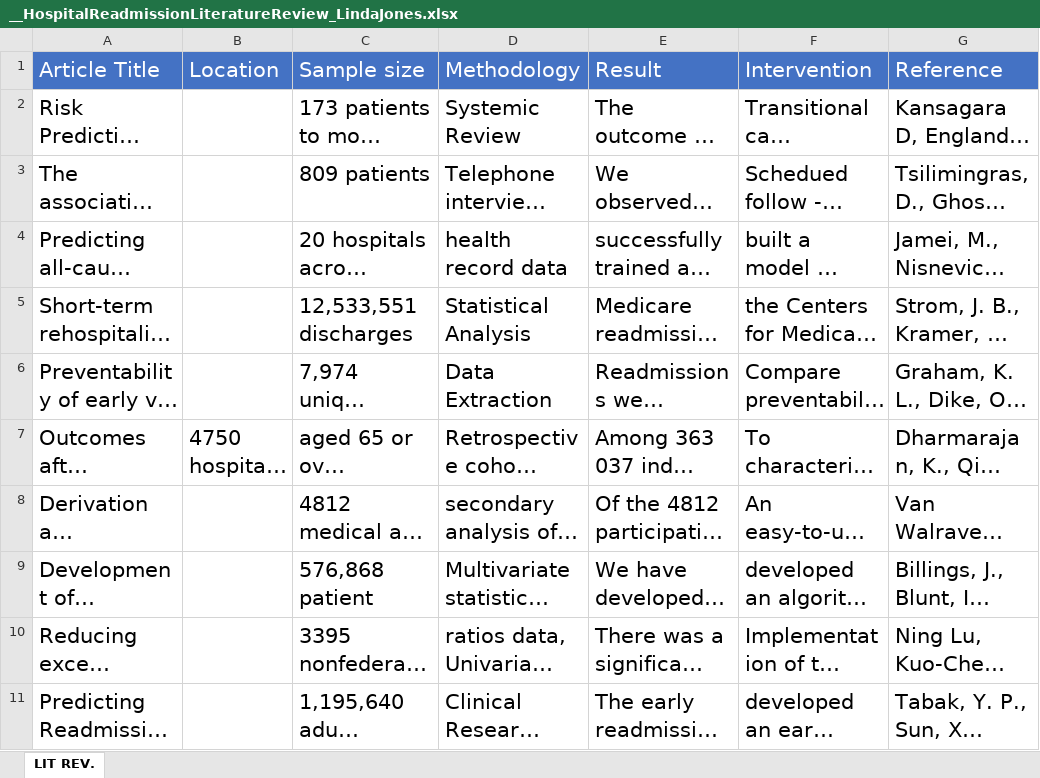
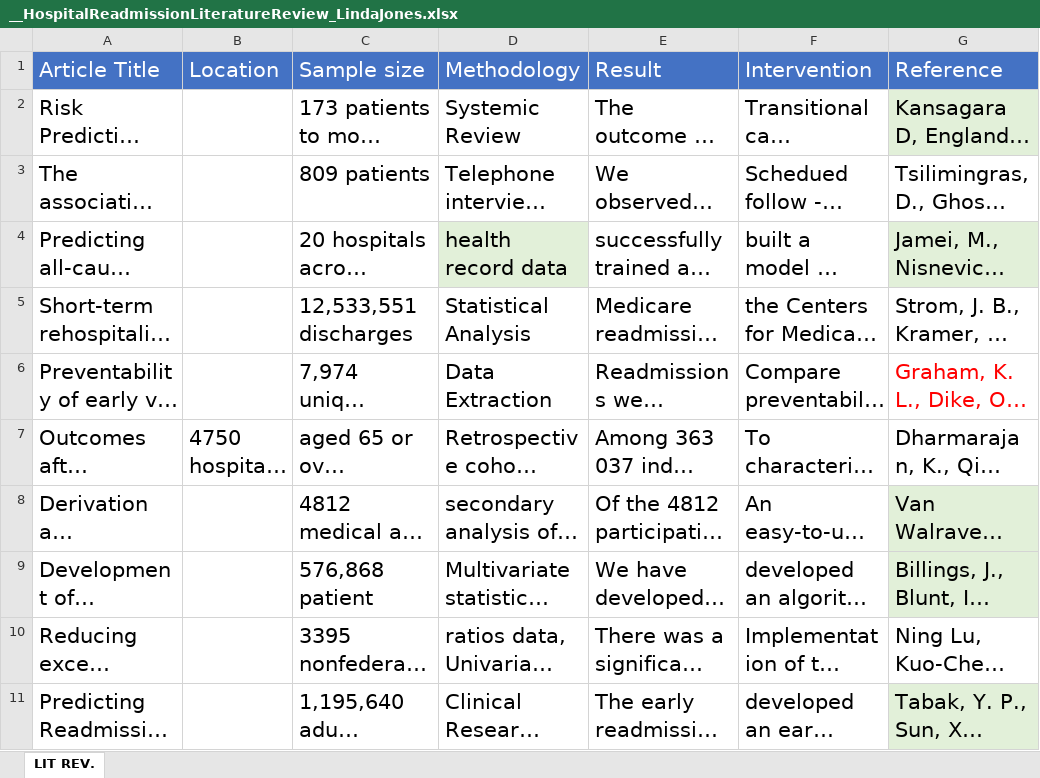
Before and after one commit to aidanblume/Ins, an Excel workbook: Docs/Project/Project-Artifacts/Reference-Material/LIBRARY/__HospitalReadmissionLiteratureReview_LindaJones.xlsx, sheet LIT REV., drawn as a sheet; long unchanged cells end in …; values as stored, in another font and other column widths than the file's, no borders; the diff names each change by its address in the sheet, - before the commit and + after, or states it on an @@ line.

```diff
--- a/Docs/Project/Project-Artifacts/Reference-Material/LIBRARY/__HospitalReadmissionLiteratureReview_LindaJones.xlsx (sheet LIT REV.)
+++ b/Docs/Project/Project-Artifacts/Reference-Material/LIBRARY/__HospitalReadmissionLiteratureReview_LindaJones.xlsx (sheet LIT REV.)
-G2 fill: none
+G2 fill: #E2F0D9
-D4 fill: none
+D4 fill: #E2F0D9
-G4 fill: none
+G4 fill: #E2F0D9
-G6 text colour: black
+G6 text colour: #FF0000
-G8:G9 fill: none
+G8:G9 fill: #E2F0D9
-G11 fill: none
+G11 fill: #E2F0D9
```
Also changed, not shown: 5 other files.
